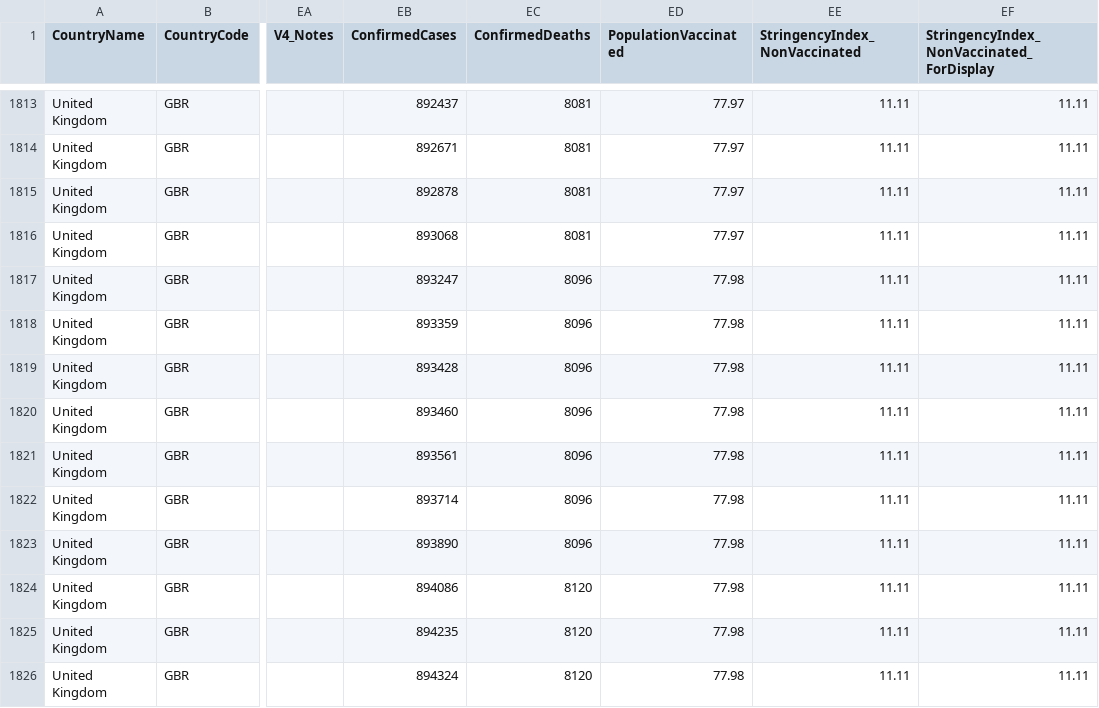
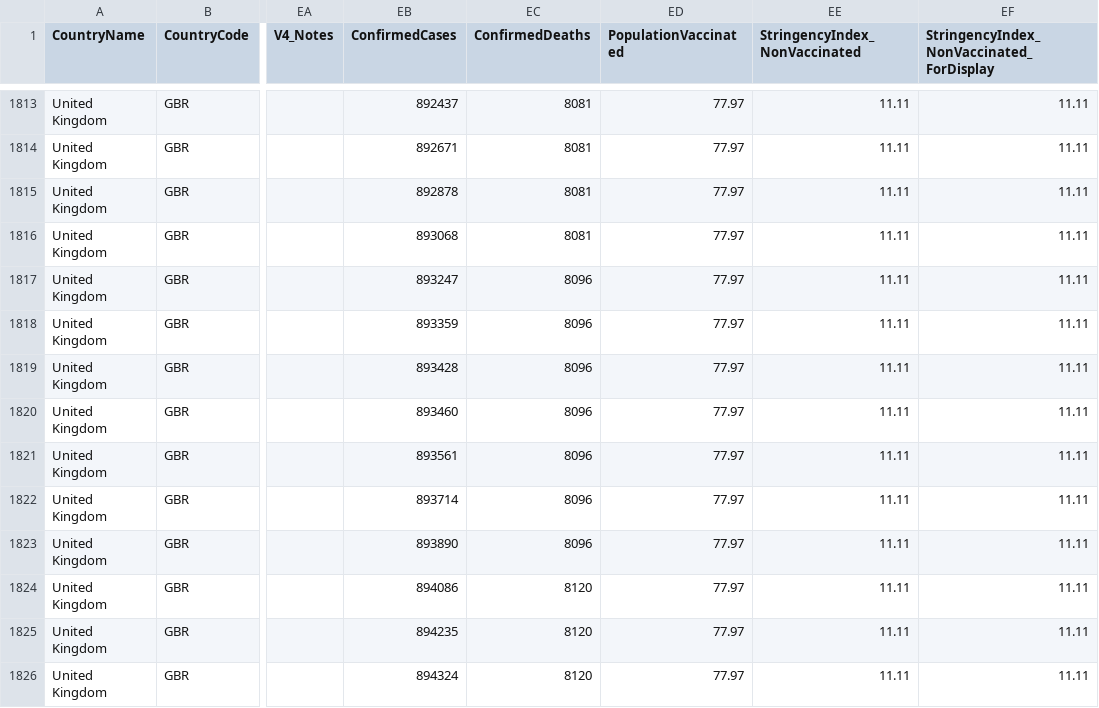
Before and after one commit to QiuXiangyu-Ben/covid-policy-tracker, a CSV file: data/United Kingdom/OxCGRT_GBR_differentiated_withnotes_2022.csv, drawn as a sheet; only a part is shown, gaps mark what is left out; the diff names each change by its address in the sheet, - before the commit and + after, or states it on an @@ line.

```diff
--- a/data/United Kingdom/OxCGRT_GBR_differentiated_withnotes_2022.csv
+++ b/data/United Kingdom/OxCGRT_GBR_differentiated_withnotes_2022.csv
-ED1817:ED1826 (PopulationVaccinated): 77.98
+ED1817:ED1826 (PopulationVaccinated): 77.97
```
Also changed, not shown: data/Australia/OxCGRT_AUS_differentiated_withnotes_2022.csv, data/OxCGRT_nat_differentiated_withnotes_2023.csv, 19 other files.
